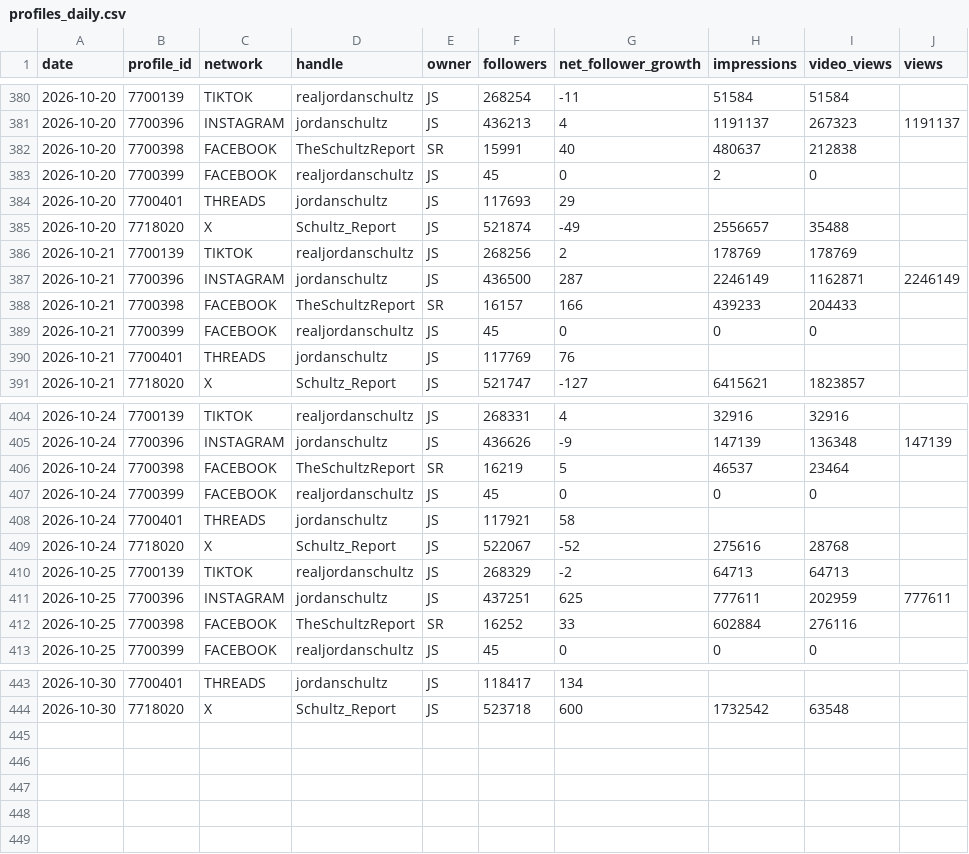
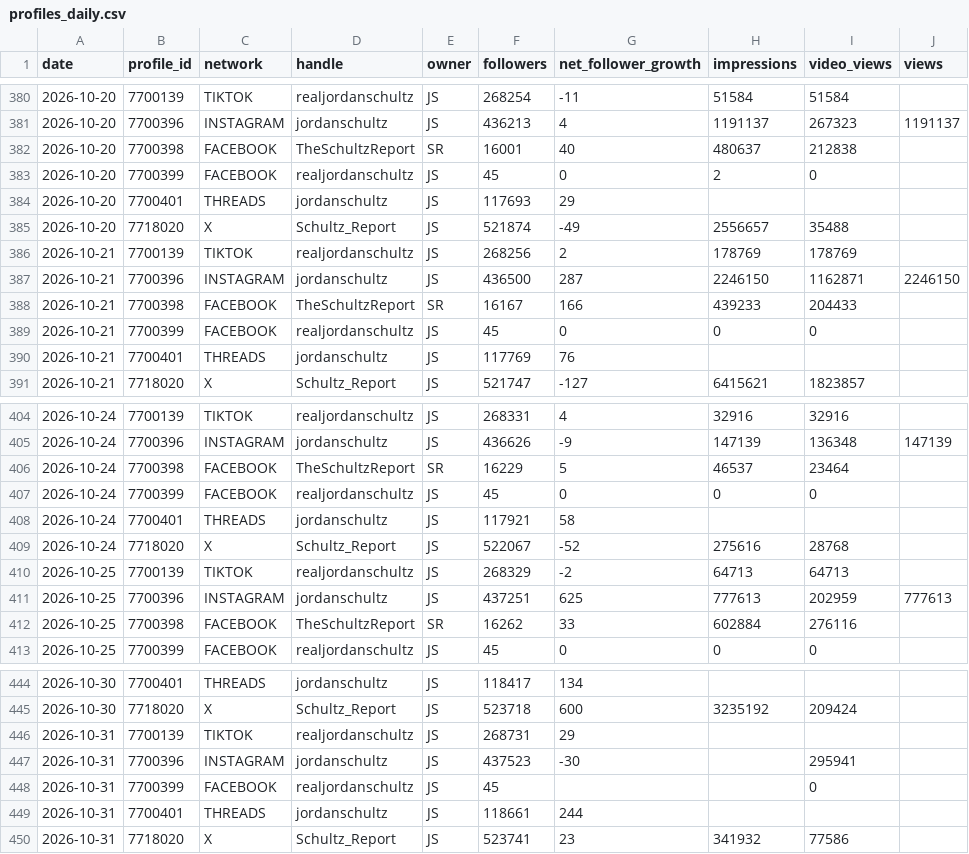
Before and after one commit to raindelaymedia/The-Schultz-Report, a CSV file: schultz_report/data_sr/from_rdm/sprout/profiles_daily.csv, drawn as a sheet; only a part is shown, gaps mark what is left out; the diff covers the shown part only.

```diff
--- a/schultz_report/data_sr/from_rdm/sprout/profiles_daily.csv
+++ b/schultz_report/data_sr/from_rdm/sprout/profiles_daily.csv
@@ -381,3 +381,3 @@ date,profile_id,network,handle,owner,followers,net_follower_growth,impressions,v
 2026-10-20,7700396,INSTAGRAM,jordanschultz,JS,436213,4,1191137,267323,1191137
-2026-10-20,7700398,FACEBOOK,TheSchultzReport,SR,15991,40,480637,212838,
+2026-10-20,7700398,FACEBOOK,TheSchultzReport,SR,16001,40,480637,212838,
 2026-10-20,7700399,FACEBOOK,realjordanschultz,JS,45,0,2,0,
@@ -386,4 +386,4 @@ date,profile_id,network,handle,owner,followers,net_follower_growth,impressions,v
 2026-10-21,7700139,TIKTOK,realjordanschultz,JS,268256,2,178769,178769,
-2026-10-21,7700396,INSTAGRAM,jordanschultz,JS,436500,287,2246149,1162871,2246149
-2026-10-21,7700398,FACEBOOK,TheSchultzReport,SR,16157,166,439233,204433,
+2026-10-21,7700396,INSTAGRAM,jordanschultz,JS,436500,287,2246150,1162871,2246150
+2026-10-21,7700398,FACEBOOK,TheSchultzReport,SR,16167,166,439233,204433,
 2026-10-21,7700399,FACEBOOK,realjordanschultz,JS,45,0,0,0,
@@ -405,3 +405,3 @@ date,profile_id,network,handle,owner,followers,net_follower_growth,impressions,v
 2026-10-24,7700396,INSTAGRAM,jordanschultz,JS,436626,-9,147139,136348,147139
-2026-10-24,7700398,FACEBOOK,TheSchultzReport,SR,16219,5,46537,23464,
+2026-10-24,7700398,FACEBOOK,TheSchultzReport,SR,16229,5,46537,23464,
 2026-10-24,7700399,FACEBOOK,realjordanschultz,JS,45,0,0,0,
@@ -410,4 +410,4 @@ date,profile_id,network,handle,owner,followers,net_follower_growth,impressions,v
 2026-10-25,7700139,TIKTOK,realjordanschultz,JS,268329,-2,64713,64713,
-2026-10-25,7700396,INSTAGRAM,jordanschultz,JS,437251,625,777611,202959,777611
-2026-10-25,7700398,FACEBOOK,TheSchultzReport,SR,16252,33,602884,276116,
+2026-10-25,7700396,INSTAGRAM,jordanschultz,JS,437251,625,777613,202959,777613
+2026-10-25,7700398,FACEBOOK,TheSchultzReport,SR,16262,33,602884,276116,
 2026-10-25,7700399,FACEBOOK,realjordanschultz,JS,45,0,0,0,
@@ -443,2 +444,7 @@ date,profile_id,network,handle,owner,followers,net_follower_growth,impressions,v
 2026-10-30,7700401,THREADS,jordanschultz,JS,118417,134,,,
-2026-10-30,7718020,X,Schultz_Report,JS,523718,600,1732542,63548,
+2026-10-30,7718020,X,Schultz_Report,JS,523718,600,3235192,209424,
+2026-10-31,7700139,TIKTOK,realjordanschultz,JS,268731,29,,,
+2026-10-31,7700396,INSTAGRAM,jordanschultz,JS,437523,-30,,295941,
+2026-10-31,7700399,FACEBOOK,realjordanschultz,JS,45,,,0,
+2026-10-31,7700401,THREADS,jordanschultz,JS,118661,244,,,
+2026-10-31,7718020,X,Schultz_Report,JS,523741,23,341932,77586,
```
Also changed, not shown: 1 added row and 87 edited cells elsewhere in this file, schultz_report/data_sr/from_rdm/socials_sr.csv, schultz_report/data_sr/from_rdm/tiktok/account_daily.csv, 6 other files.
